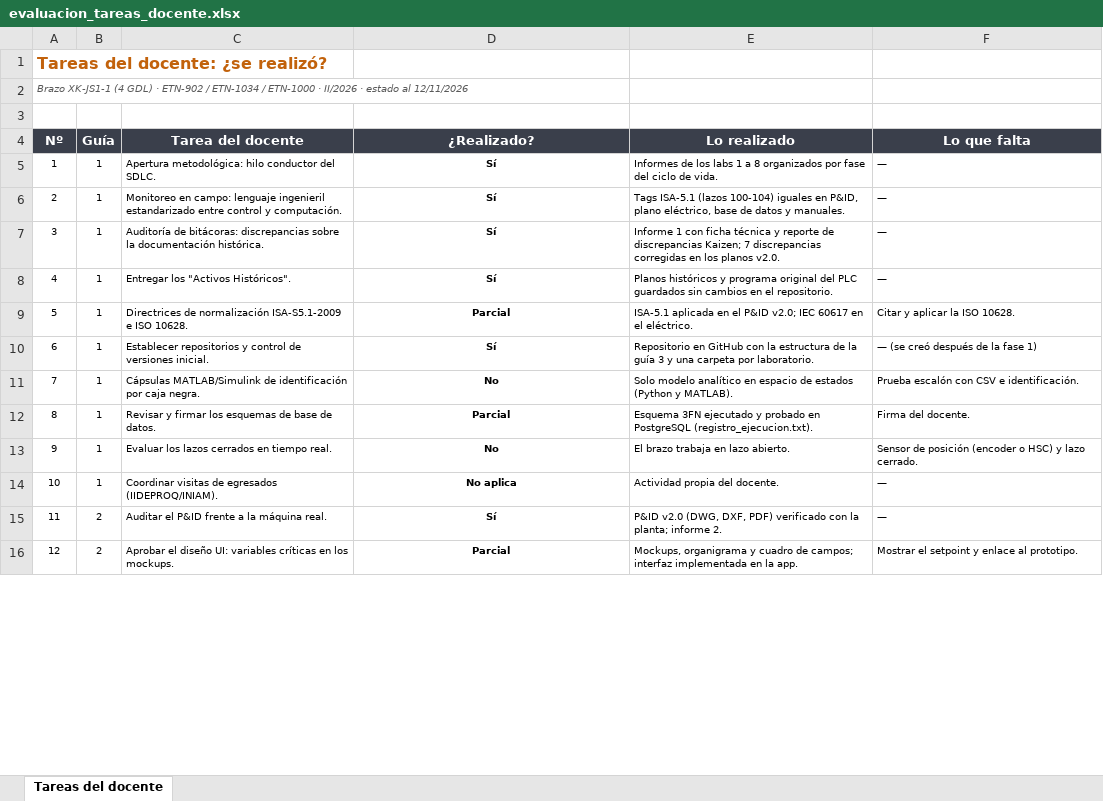
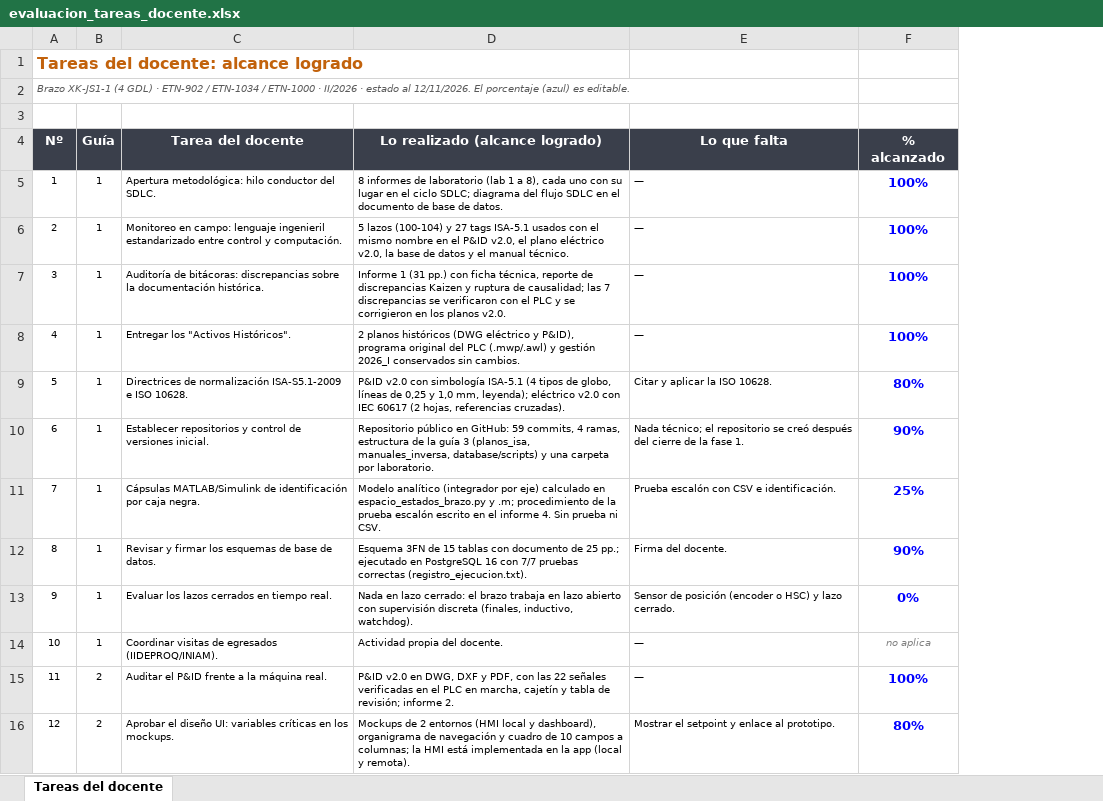
Before and after one commit to GabAndGom/Brazo-de-4-grados-de-libertad, an Excel workbook: semestres/2026_II/laboratorios/evaluacion_tareas_docente.xlsx, sheet Tareas del docente, drawn as a sheet; only a part is shown; values as stored, in another font and other column widths than the file's, no borders; conditional formats not drawn; removed rows and columns are numbered as before the commit, all else as after; the diff covers the shown part only; the diff names each change by its address in the sheet, - before the commit and + after, or states it on an @@ line.

Commit message:
Evaluación de tareas del docente: alcance logrado concreto, lo que falta y porcentaje (sin promedio)

```diff
--- a/semestres/2026_II/laboratorios/evaluacion_tareas_docente.xlsx (sheet Tareas del docente)
+++ b/semestres/2026_II/laboratorios/evaluacion_tareas_docente.xlsx (sheet Tareas del docente)
-column E (Lo realizado), rows 5-16: Informes de los labs 1 a 8 organizados por fase del ciclo de vida. | Tags ISA-5.1 (lazos 100-104) iguales en P&ID, plano eléctrico, base de datos y manuales. | Informe 1 con ficha técnica y reporte de discrepancias Kaizen; 7 discrepancias corregidas en los planos v2.0. | Planos históricos y programa original del PLC guardados sin cambios en el repositorio. | ISA-5.1 aplicada en el P&ID v2.0; IEC 60617 en el eléctrico. | Repositorio en GitHub con la estructura de la guía 3 y una carpeta por laboratorio. | Solo modelo analítico en espacio de estados (Python y MATLAB). | Esquema 3FN ejecutado y probado en PostgreSQL (registro_ejecucion.txt). | El brazo trabaja en lazo abierto. | Actividad propia del docente. | P&ID v2.0 (DWG, DXF, PDF) verificado con la planta; informe 2. | Mockups, organigrama y cuadro de campos; interfaz implementada en la app.
+column F (% alcanzado), rows 5-16: 100% | 100% | 100% | 100% | 80% | 90% | 25% | 90% | 0% | no aplica | 100% | 80%
@@ column A (Nº) renumbered between rows 1 and 2 @@
-D4: ¿Realizado?
+D4: Lo realizado (alcance logrado)
-D5 (Lo realizado (alcance logrado)): Sí
+D5 (Lo realizado (alcance logrado)): 8 informes de laboratorio (lab 1 a 8), cada uno con su lugar en el ciclo SDLC; diagrama del flujo SDLC en el documento de base de datos.
@@ D5:D16 bold: on → off, alignment: center → left @@
-D6 (Lo realizado (alcance logrado)): Sí
+D6 (Lo realizado (alcance logrado)): 5 lazos (100-104) y 27 tags ISA-5.1 usados con el mismo nombre en el P&ID v2.0, el plano eléctrico v2.0, la base de datos y el manual técnico.
-D7 (Lo realizado (alcance logrado)): Sí
+D7 (Lo realizado (alcance logrado)): Informe 1 (31 pp.) con ficha técnica, reporte de discrepancias Kaizen y ruptura de causalidad; las 7 discrepancias se verificaron con el PLC y se corrigieron en los planos v2.0.
-D8 (Lo realizado (alcance logrado)): Sí
+D8 (Lo realizado (alcance logrado)): 2 planos históricos (DWG eléctrico y P&ID), programa original del PLC (.mwp/.awl) y gestión 2026_I conservados sin cambios.
-D9 (Lo realizado (alcance logrado)): Parcial
+D9 (Lo realizado (alcance logrado)): P&ID v2.0 con simbología ISA-5.1 (4 tipos de globo, líneas de 0,25 y 1,0 mm, leyenda); eléctrico v2.0 con IEC 60617 (2 hojas, referencias cruzadas).
-D10 (Lo realizado (alcance logrado)): Sí
+D10 (Lo realizado (alcance logrado)): Repositorio público en GitHub: 59 commits, 4 ramas, estructura de la guía 3 (planos_isa, manuales_inversa, database/scripts) y una carpeta por laboratorio.
-E10 (Lo que falta): — (se creó después de la fase 1)
+E10 (Lo que falta): Nada técnico; el repositorio se creó después del cierre de la fase 1.
-D11 (Lo realizado (alcance logrado)): No
+D11 (Lo realizado (alcance logrado)): Modelo analítico (integrador por eje) calculado en espacio_estados_brazo.py y .m; procedimiento de la prueba escalón escrito en el informe 4. Sin prueba ni CSV.
-D12 (Lo realizado (alcance logrado)): Parcial
+D12 (Lo realizado (alcance logrado)): Esquema 3FN de 15 tablas con documento de 25 pp.; ejecutado en PostgreSQL 16 con 7/7 pruebas correctas (registro_ejecucion.txt).
-D13 (Lo realizado (alcance logrado)): No
+D13 (Lo realizado (alcance logrado)): Nada en lazo cerrado: el brazo trabaja en lazo abierto con supervisión discreta (finales, inductivo, watchdog).
-D14 (Lo realizado (alcance logrado)): No aplica
+D14 (Lo realizado (alcance logrado)): Actividad propia del docente.
-D15 (Lo realizado (alcance logrado)): Sí
+D15 (Lo realizado (alcance logrado)): P&ID v2.0 en DWG, DXF y PDF, con las 22 señales verificadas en el PLC en marcha, cajetín y tabla de revisión; informe 2.
-D16 (Lo realizado (alcance logrado)): Parcial
+D16 (Lo realizado (alcance logrado)): Mockups de 2 entornos (HMI local y dashboard), organigrama de navegación y cuadro de 10 campos a columnas; la HMI está implementada en la app (local y remota).
```
Also changed, not shown: 6 removed rows, 13 edited cells and cell formats elsewhere in this sheet, 1 other file.
